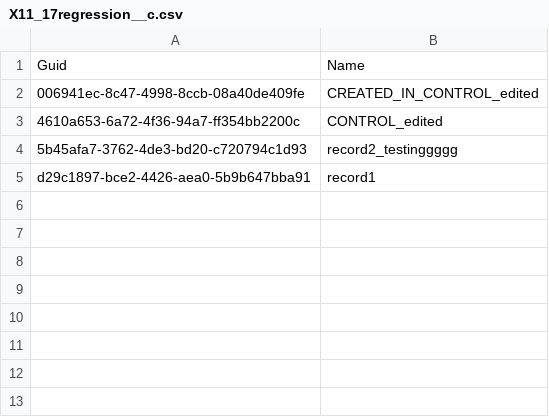
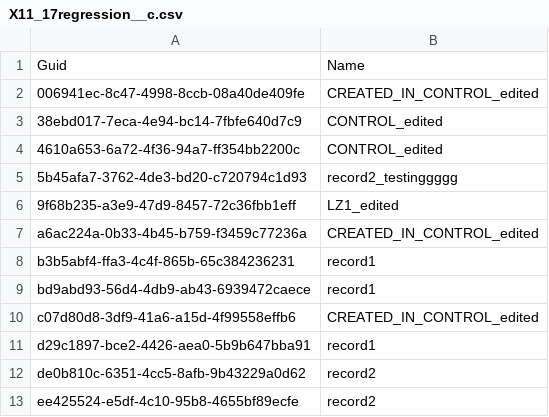
Before and after one commit to lzhdanovich/hotfixGitEnt, a CSV file: X11_17regression__c.csv, drawn as a sheet.

```diff
--- a/X11_17regression__c.csv
+++ b/X11_17regression__c.csv
@@ -2,4 +2,12 @@
 006941ec-8c47-4998-8ccb-08a40de409fe,CREATED_IN_CONTROL_edited
+38ebd017-7eca-4e94-bc14-7fbfe640d7c9,CONTROL_edited
 4610a653-6a72-4f36-94a7-ff354bb2200c,CONTROL_edited
 5b45afa7-3762-4de3-bd20-c720794c1d93,record2_testinggggg
+9f68b235-a3e9-47d9-8457-72c36fbb1eff,LZ1_edited
+a6ac224a-0b33-4b45-b759-f3459c77236a,CREATED_IN_CONTROL_edited
+b3b5abf4-ffa3-4c4f-865b-65c384236231,record1
+bd9abd93-56d4-4db9-ab43-6939472caece,record1
+c07d80d8-3df9-41a6-a15d-4f99558effb6,CREATED_IN_CONTROL_edited
 d29c1897-bce2-4426-aea0-5b9b647bba91,record1
+de0b810c-6351-4cc5-8afb-9b43229a0d62,record2
+ee425524-e5df-4c10-95b8-4655bf89ecfe,record2
```
